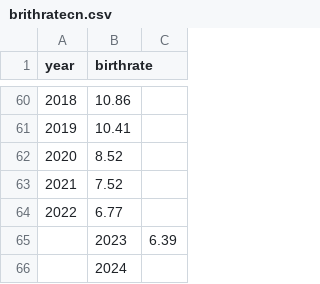
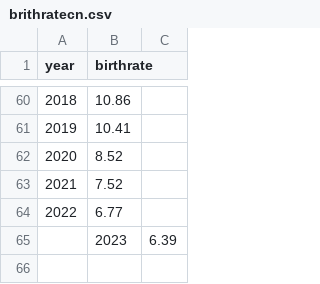
Before and after one commit to lollipopelf/CS416Final-Birthrate, a CSV file: brithratecn.csv, drawn as a sheet; only a part is shown, gaps mark what is left out.

Commit message:
Update brithratecn.csv

```diff
--- a/brithratecn.csv
+++ b/brithratecn.csv
@@ -65,2 +65 @@ year,birthrate
 ,2023,6.39
-,2024,
```
